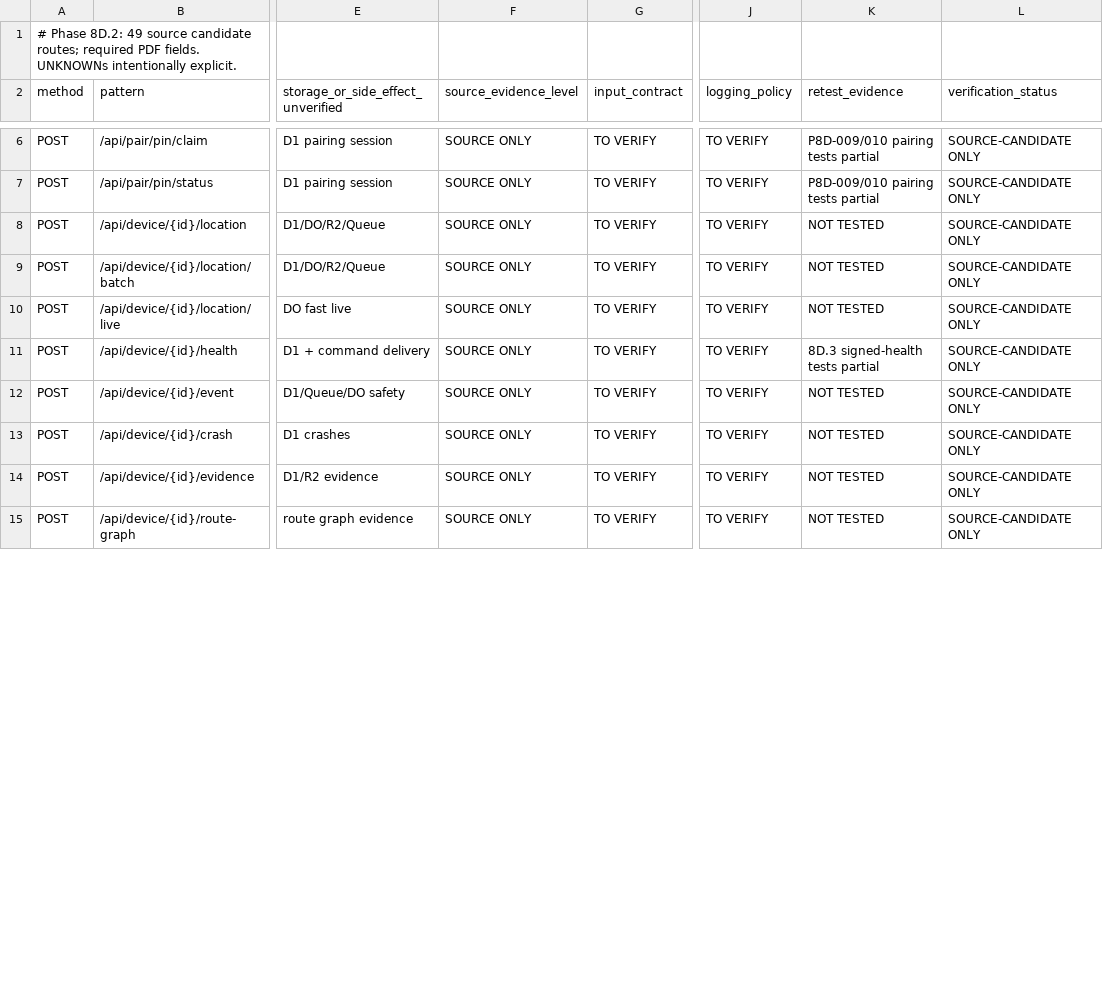
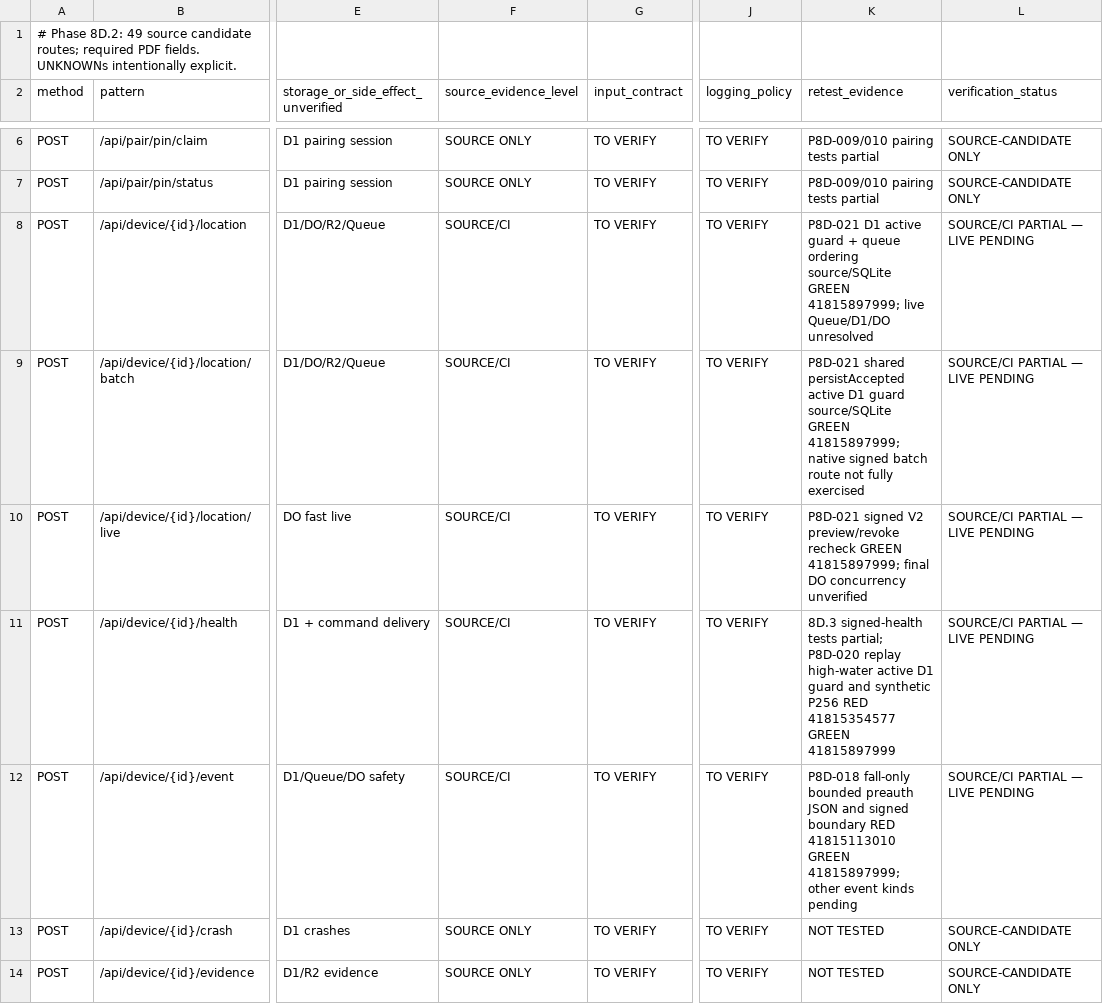
Before and after one commit to hellonenermy1/Brickfamilyplanning, a CSV file: audit/phase8d/PHASE8D_ENDPOINT_MATRIX_V2.csv, drawn as a sheet; only a part is shown, gaps mark what is left out; the shorter side is filled out with more unchanged rows; the diff covers the shown part only; the diff names each change by its address in the sheet, - before the commit and + after, or states it on an @@ line.

Commit message:
audit(8d.2): attach exact six-source-gate CI evidence to eight related API candidates

```diff
--- a/audit/phase8d/PHASE8D_ENDPOINT_MATRIX_V2.csv
+++ b/audit/phase8d/PHASE8D_ENDPOINT_MATRIX_V2.csv
-F8:F12 (source_evidence_level): SOURCE ONLY
+F8:F12 (source_evidence_level): SOURCE/CI
-K8 (retest_evidence): NOT TESTED
+K8 (retest_evidence): P8D-021 D1 active guard + queue ordering source/SQLite GREEN 41815897999; live Queue/D1/DO unresolved
-L8:L12 (verification_status): SOURCE-CANDIDATE ONLY
+L8:L12 (verification_status): SOURCE/CI PARTIAL — LIVE PENDING
-K9 (retest_evidence): NOT TESTED
+K9 (retest_evidence): P8D-021 shared persistAccepted active D1 guard source/SQLite GREEN 41815897999; native signed batch route not fully exercised
-K10 (retest_evidence): NOT TESTED
+K10 (retest_evidence): P8D-021 signed V2 preview/revoke recheck GREEN 41815897999; final DO concurrency unverified
-K11 (retest_evidence): …signed-health tests partial
+K11 (retest_evidence): …signed-health tests partial; P8D-020 replay high-water active D1 guard and synthetic P256 RED 41815354577 GREEN 41815897999
-K12 (retest_evidence): NOT TESTED
+K12 (retest_evidence): P8D-018 fall-only bounded preauth JSON and signed boundary RED 41815113010 GREEN 41815897999; other event kinds pending
```
Also changed, not shown: 9 edited cells elsewhere in this file.
